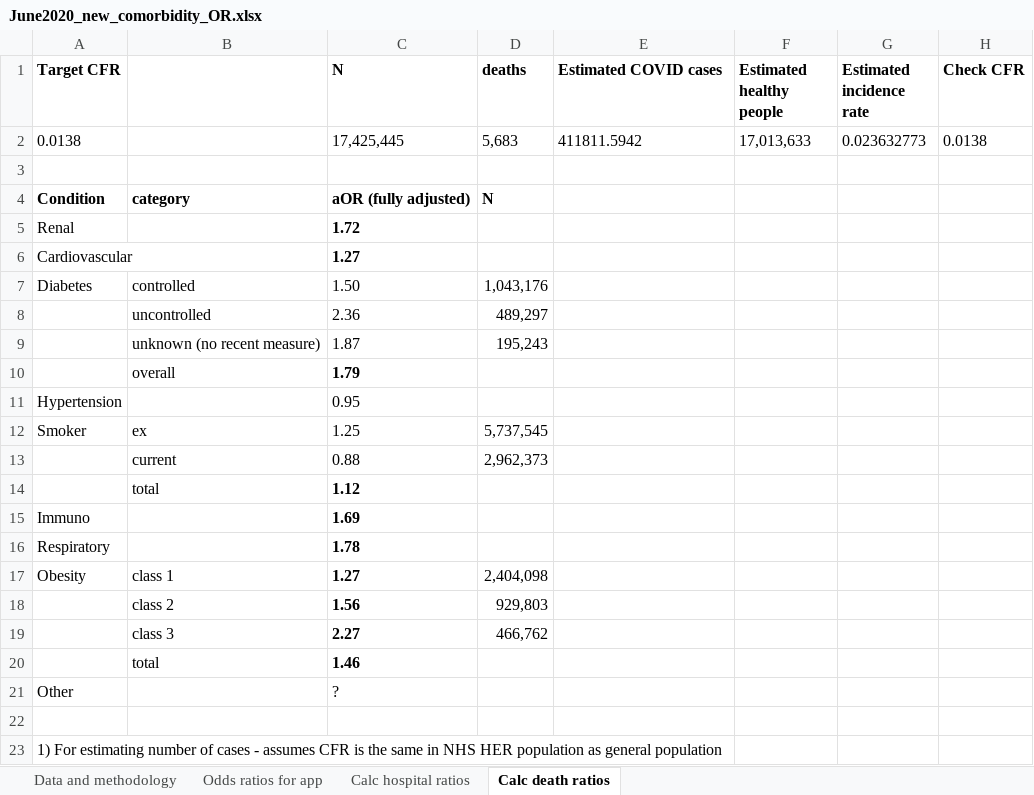
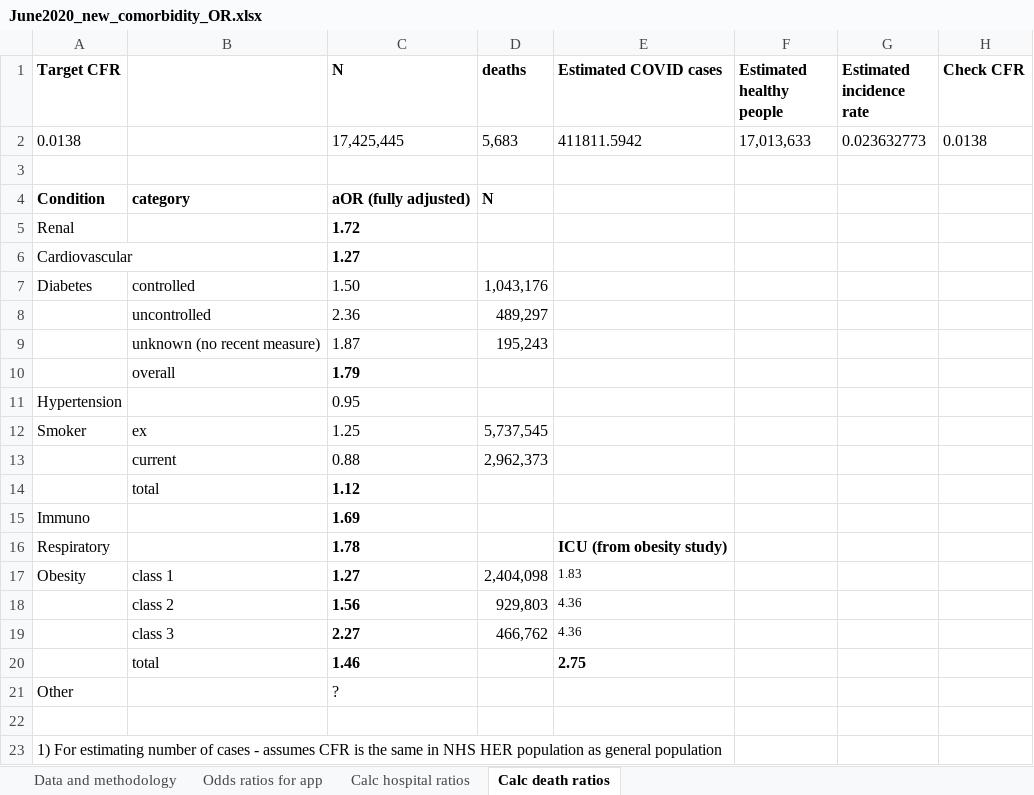
Before and after one commit to mathematica-mpr/covid_risk_score, an Excel workbook: doc/June2020_new_comorbidity_OR.xlsx, sheet Calc death ratios, drawn as a sheet; values as stored, in another font and other column widths than the file's, no borders; the diff names each change by its address in the sheet, - before the commit and + after, or states it on an @@ line.

Commit message:
fix: Add OR for ICU obesity, which was missing before

```diff
--- a/doc/June2020_new_comorbidity_OR.xlsx (sheet Calc death ratios)
+++ b/doc/June2020_new_comorbidity_OR.xlsx (sheet Calc death ratios)
-E16 (Estimated COVID cases): (empty)
+E16 (Estimated COVID cases): ICU (from obesity study)
-E17 (Estimated COVID cases): (empty)
+E17 (Estimated COVID cases): 1.83
-E18:E19 (Estimated COVID cases): (empty)
+E18:E19 (Estimated COVID cases): 4.36
-E20 (Estimated COVID cases): (empty)
+E20 (Estimated COVID cases): 2.75
```
Also changed, not shown: 1 other file.
